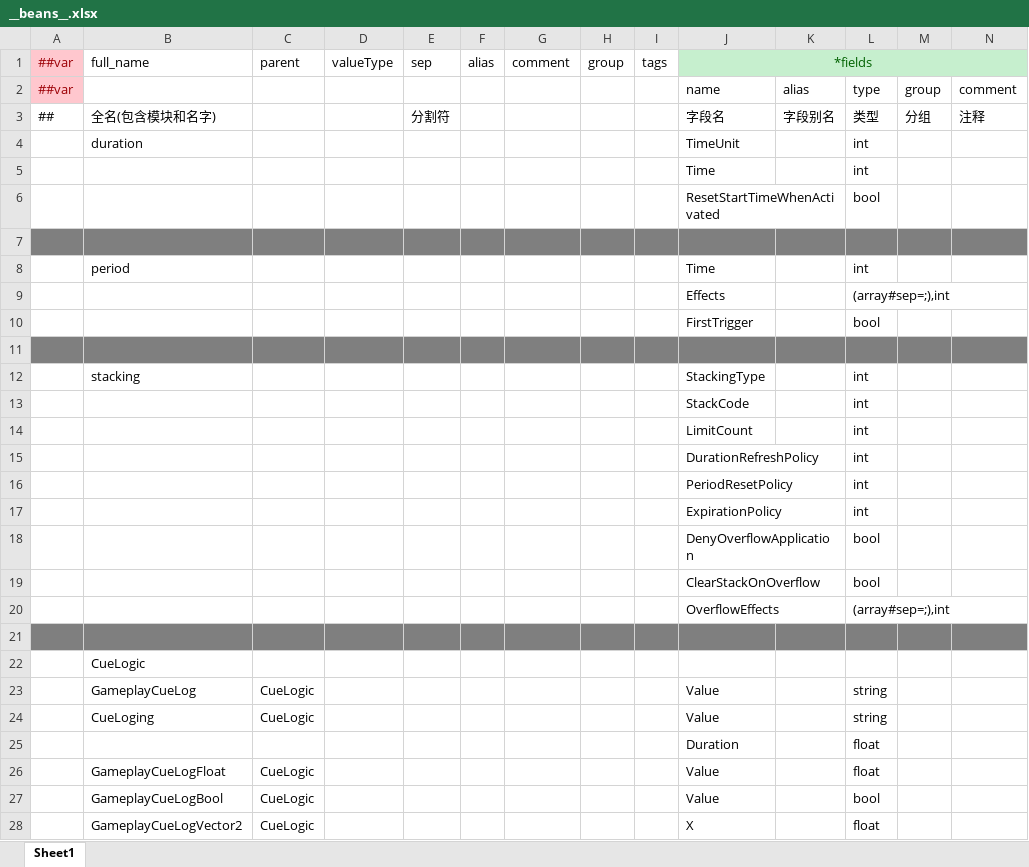
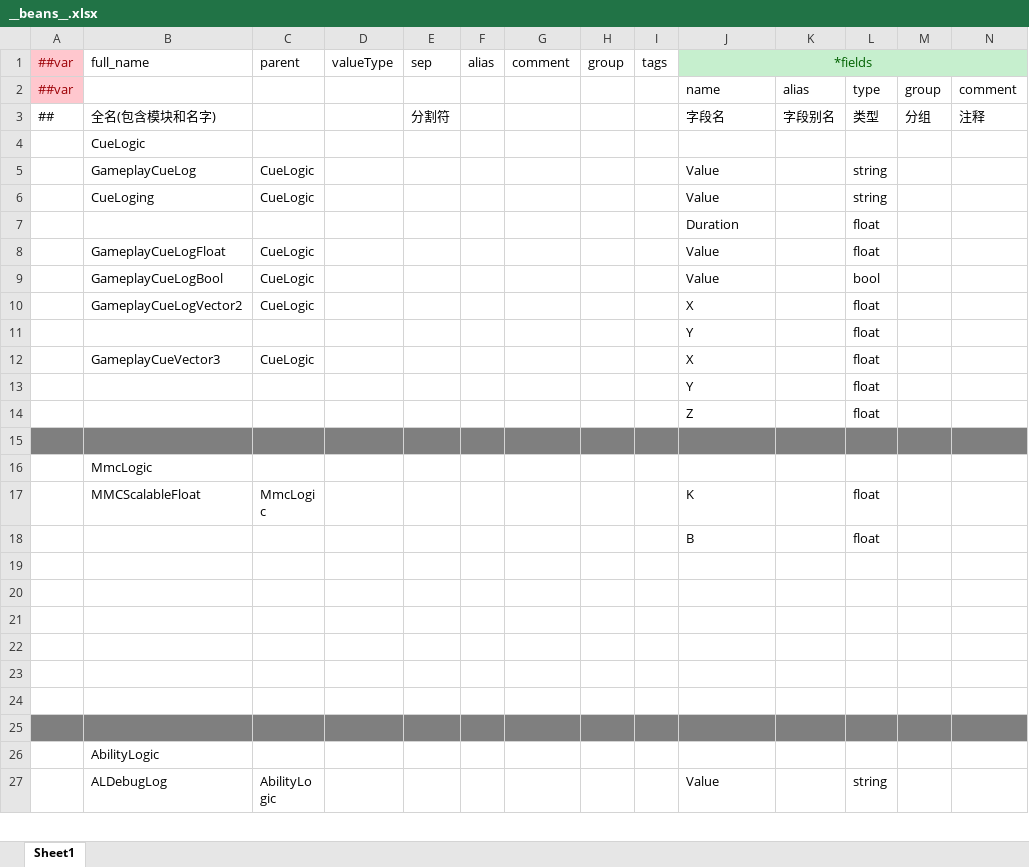
Before and after one commit to No78Vino/gameplay-ability-system-for-unity, an Excel workbook: ProjectConfigTable/exgas_config/Datas/__beans__.xlsx, sheet Sheet1, drawn as a sheet; only a part is shown; the shorter side is filled out with more unchanged rows; values as stored, in another font and other column widths than the file's, no borders; rows hold the shown columns only; the diff names each change by its address in the sheet, - before the commit and + after, or states it on an @@ line.

```diff
--- a/ProjectConfigTable/exgas_config/Datas/__beans__.xlsx (sheet Sheet1)
+++ b/ProjectConfigTable/exgas_config/Datas/__beans__.xlsx (sheet Sheet1)
-row 4:  | duration |  |  |  |  |  |  |  | TimeUnit |  | int
-row 5:  |  |  |  |  |  |  |  |  | Time |  | int
-row 6:  |  |  |  |  |  |  |  |  | ResetStartTimeWhenActivated |  | bool
-row 7: (empty)
-row 8:  | period |  |  |  |  |  |  |  | Time |  | int
-row 9:  |  |  |  |  |  |  |  |  | Effects |  | (array#sep=;),int
-row 10:  |  |  |  |  |  |  |  |  | FirstTrigger |  | bool
-row 11: (empty)
-row 12:  | stacking |  |  |  |  |  |  |  | StackingType |  | int
-row 13:  |  |  |  |  |  |  |  |  | StackCode |  | int
-row 14:  |  |  |  |  |  |  |  |  | LimitCount |  | int
-row 15:  |  |  |  |  |  |  |  |  | DurationRefreshPolicy |  | int
-row 16:  |  |  |  |  |  |  |  |  | PeriodResetPolicy |  | int
-row 17:  |  |  |  |  |  |  |  |  | ExpirationPolicy |  | int
-row 18:  |  |  |  |  |  |  |  |  | DenyOverflowApplication |  | bool
-row 19:  |  |  |  |  |  |  |  |  | ClearStackOnOverflow |  | bool
-row 20:  |  |  |  |  |  |  |  |  | OverflowEffects |  | (array#sep=;),int
-row 21: (empty)
```
Also changed, not shown: 7 other files.
